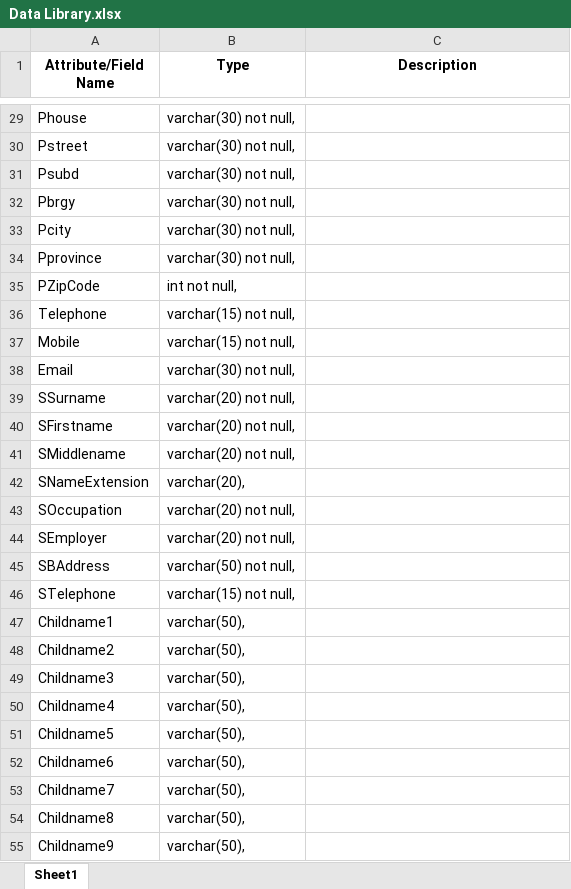
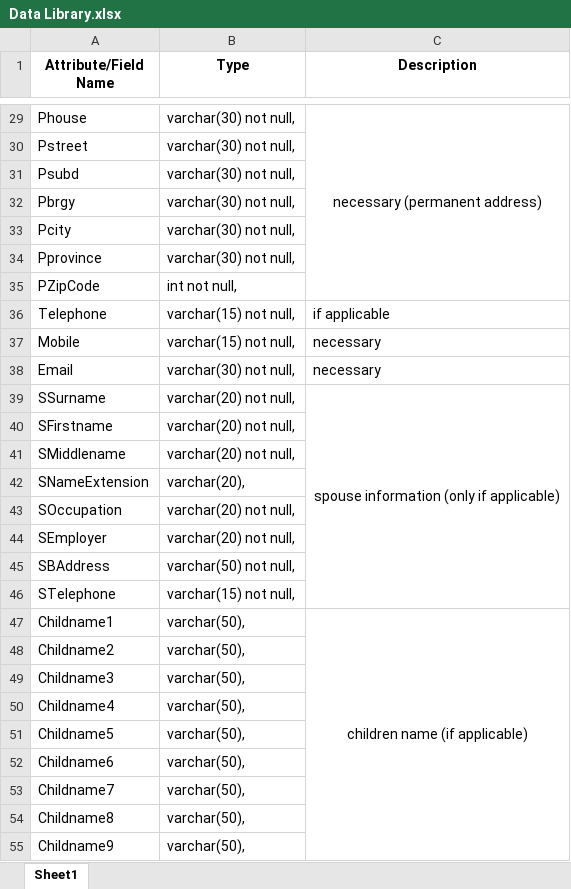
Before and after one commit to MariaShairra/PersonalDataSheet, an Excel workbook: Data Library.xlsx, sheet Sheet1, drawn as a sheet; only a part is shown, gaps mark what is left out; values as stored, in another font and other column widths than the file's, no borders; the diff covers the shown part only; the diff names each change by its address in the sheet, - before the commit and + after, or states it on an @@ line.

```diff
--- a/Data Library.xlsx (sheet Sheet1)
+++ b/Data Library.xlsx (sheet Sheet1)
-C29 (Description): (empty)
+C29 (Description): necessary (permanent address)
+C29:C35 merged
-C36 (Description): (empty)
+C36 (Description): if applicable
-C37:C38 (Description): (empty)
+C37:C38 (Description): necessary
-C39 (Description): (empty)
+C39 (Description): spouse information (only if applicable)
+C39:C46 merged
-C47 (Description): (empty)
+C47 (Description): children name (if applicable)
+C47:C58 merged
```
Also changed, not shown: 26 edited cells and merged cells elsewhere in this sheet.
